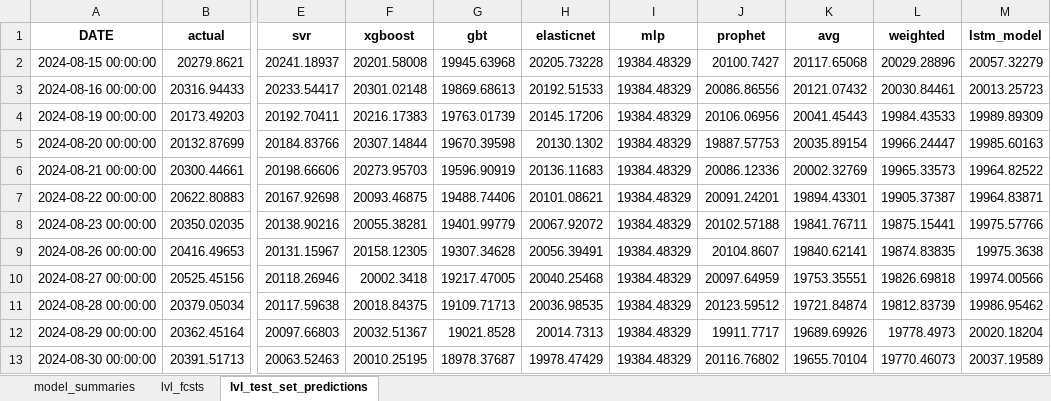
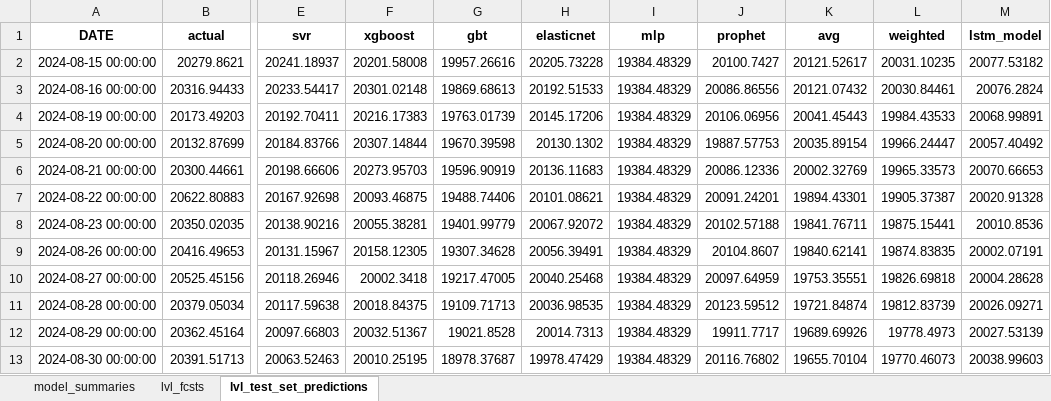
Before and after one commit to Thomas-Nguyen12/GBP_Rupiah_Exchange, an Excel workbook: IDR_forecast.xlsx, sheet lvl_test_set_predictions, drawn as a sheet; only a part is shown, gaps mark what is left out; values as stored, in another font and other column widths than the file's, no borders; the diff names each change by its address in the sheet, - before the commit and + after, or states it on an @@ line.

Commit message:
updated model parameters

```diff
--- a/IDR_forecast.xlsx (sheet lvl_test_set_predictions)
+++ b/IDR_forecast.xlsx (sheet lvl_test_set_predictions)
-G2 (gbt): 19945.63968
+G2 (gbt): 19957.26616
-K2 (avg): 20117.65068
+K2 (avg): 20121.52617
-L2 (weighted): 20029.28896
+L2 (weighted): 20031.10235
-M2 (lstm_model): 20057.32279
+M2 (lstm_model): 20077.53182
-M3 (lstm_model): 20013.25723
+M3 (lstm_model): 20076.2824
-M4 (lstm_model): 19989.89309
+M4 (lstm_model): 20068.99891
-M5 (lstm_model): 19985.60163
+M5 (lstm_model): 20057.40492
-M6 (lstm_model): 19964.82522
+M6 (lstm_model): 20070.66653
-M7 (lstm_model): 19964.83871
+M7 (lstm_model): 20020.91328
-M8 (lstm_model): 19975.57766
+M8 (lstm_model): 20010.8536
-M9 (lstm_model): 19975.3638
+M9 (lstm_model): 20002.07191
-M10 (lstm_model): 19974.00566
+M10 (lstm_model): 20004.28628
-M11 (lstm_model): 19986.95462
+M11 (lstm_model): 20026.09271
-M12 (lstm_model): 20020.18204
+M12 (lstm_model): 20027.53139
-M13 (lstm_model): 20037.19589
+M13 (lstm_model): 20038.99603
```
Also changed, not shown: sheet lvl_fcsts, sheet model_summaries, 7 other files.
